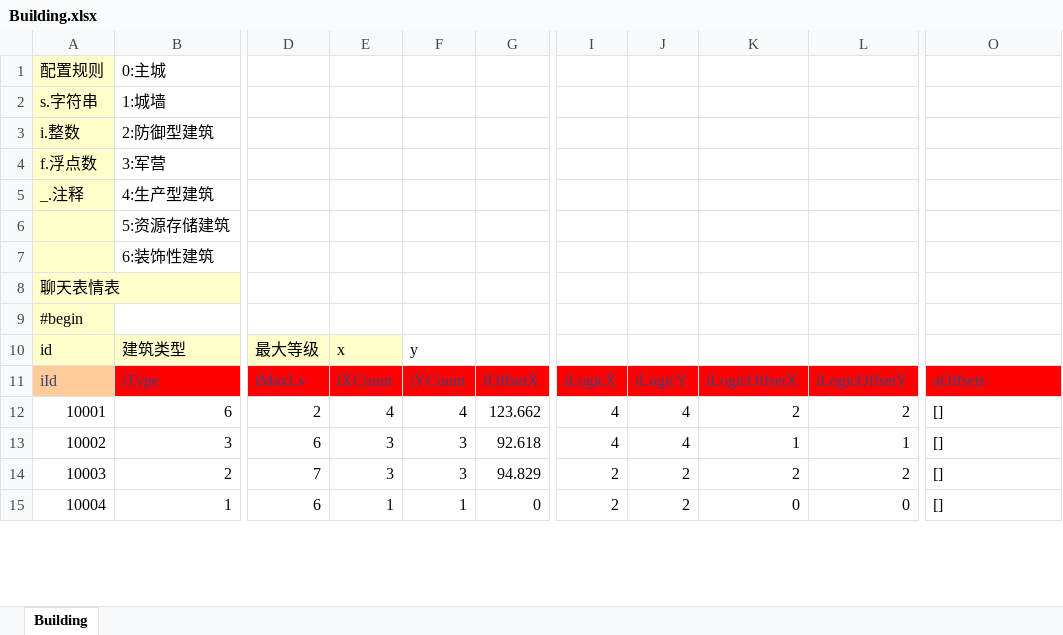
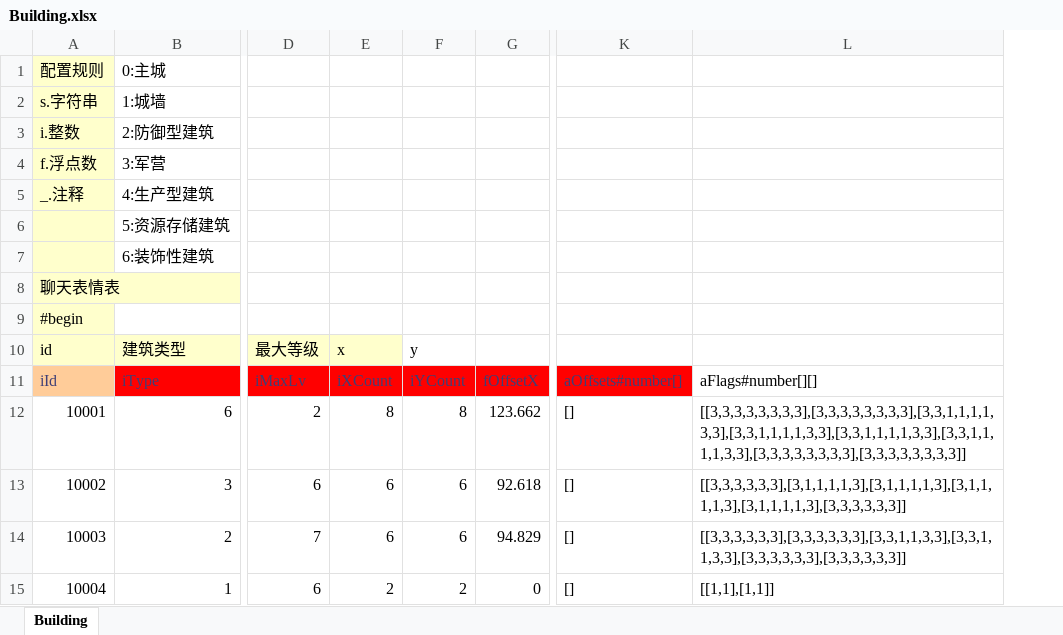
Before and after one commit to tkzcfc/clash_of_clans, an Excel workbook: tools/Excel2Json/sheet/Building.xlsx, sheet Building, drawn as a sheet; only a part is shown, gaps mark what is left out; values as stored, in another font and other column widths than the file's, no borders; removed rows and columns are numbered as before the commit, all else as after; the diff names each change by its address in the sheet, - before the commit and + after, or states it on an @@ line.

```diff
--- a/tools/Excel2Json/sheet/Building.xlsx (sheet Building)
+++ b/tools/Excel2Json/sheet/Building.xlsx (sheet Building)
-column E, rows 10-15: x | iXCount | 4 | 3 | 3 | 1
-column F, rows 10-15: y | iYCount | 4 | 3 | 3 | 1
+column E, rows 10-15: x | iXCount | 8 | 6 | 6 | 2
+column F, rows 10-15: y | iYCount | 8 | 6 | 6 | 2
-column I, rows 11-15: iLogicX | 4 | 4 | 2 | 2
-column J, rows 11-15: iLogicY | 4 | 4 | 2 | 2
-column K, rows 11-15: iLogicOffsetX | 2 | 1 | 2 | 0
-column L, rows 11-15: iLogicOffsetY | 2 | 1 | 2 | 0
+column L, rows 11-15: aFlags#number[][] | [[3,3,3,3,3,3,3,3],[3,3,3,3,3,3,3,3],[3,3,1,1,1,1,3,3],[3,3,1,1,1,1,3,3],[3,3,1,1,1,1,3,3],[3,3,1,1,1,1,3,3],[3,3,3,3,3,3,3,3],[3,3,3,3,3,3,3,3]] | [[3,3,3,3,3,3],[3,1,1,1,1,3],[3,1,1,1,1,3],[3,1,1,1,1,3],[3,1,1,1,1,3],[3,3,3,3,3,3]] | [[3,3,3,3,3,3],[3,3,3,3,3,3],[3,3,1,1,3,3],[3,3,1,1,3,3],[3,3,3,3,3,3],[3,3,3,3,3,3]] | [[1,1],[1,1]]
-K11: aOffsets
+K11: aOffsets#number[]
```
Also changed, not shown: tools/Excel2Json/sheet/RpcError.xlsx, 54 other files.
